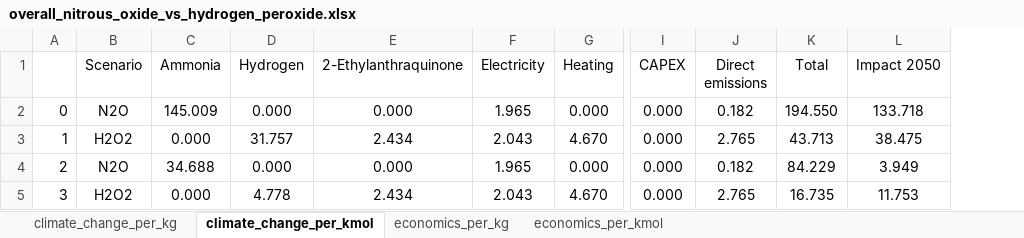
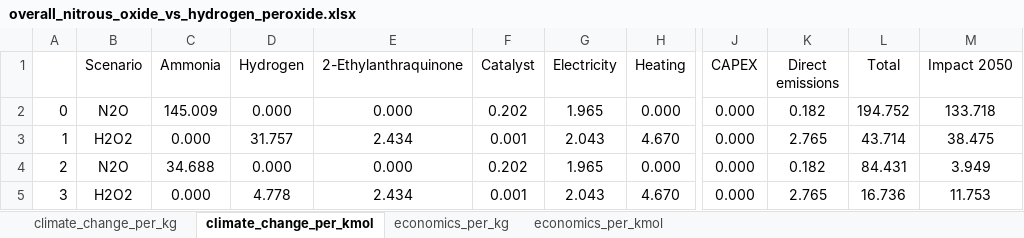
Before and after one commit to abhix2704/Nitrous-oxide-production, an Excel workbook: results/overall_nitrous_oxide_vs_hydrogen_peroxide.xlsx, sheet climate_change_per_kmol, drawn as a sheet; only a part is shown, gaps mark what is left out; values as stored, in another font and other column widths than the file's, no borders; addresses are those after the commit; the diff names each change by its address in the sheet, - before the commit and + after, or states it on an @@ line.

```diff
--- a/results/overall_nitrous_oxide_vs_hydrogen_peroxide.xlsx (sheet climate_change_per_kmol)
+++ b/results/overall_nitrous_oxide_vs_hydrogen_peroxide.xlsx (sheet climate_change_per_kmol)
+column F (Catalyst), rows 2-5: 0.202 | 0.001 | 0.202 | 0.001
-L2 (Total): 194.550
+L2 (Total): 194.752
-L3 (Total): 43.713
+L3 (Total): 43.714
-L4 (Total): 84.229
+L4 (Total): 84.431
-L5 (Total): 16.735
+L5 (Total): 16.736
```
Also changed, not shown: sheet economics_per_kmol, sheet economics_per_kg, sheet climate_change_per_kg, formulas that keep their value, data/inventories_ei310.xlsx, results/breakdown/2020/hydrogen peroxide production, AO, fossil hydrogen.xlsx, 30 other files.
